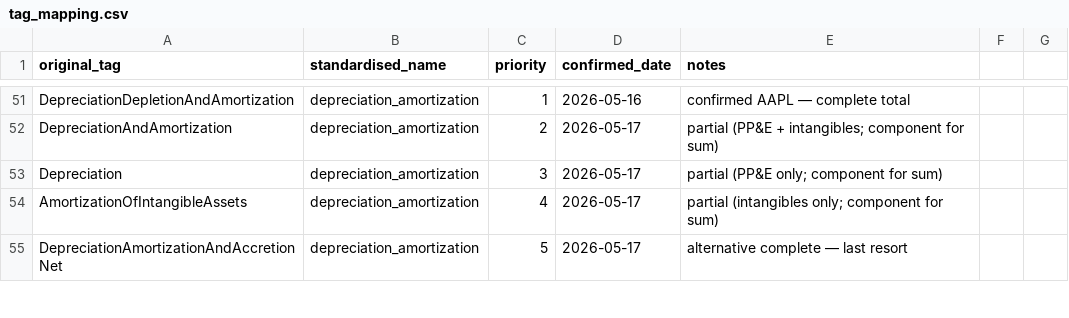
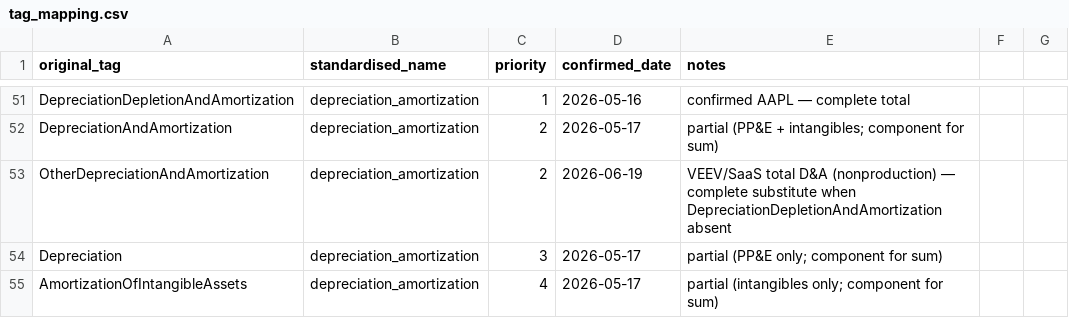
Before and after one commit to stocksnack88/stocksnack.app, a CSV file: pipeline/sec/tag_mapping.csv, drawn as a sheet; only a part is shown, gaps mark what is left out; the shorter side is filled out with more unchanged rows.

```diff
--- a/pipeline/sec/tag_mapping.csv
+++ b/pipeline/sec/tag_mapping.csv
@@ -52,2 +52,3 @@ DepreciationDepletionAndAmortization,depreciation_amortization,1,2026-05-16,conf
 DepreciationAndAmortization,depreciation_amortization,2,2026-05-17,partial (PP&E + intangibles; component for sum)
+OtherDepreciationAndAmortization,depreciation_amortization,2,2026-06-19,VEEV/SaaS total D&A (nonproduction) — complete substitute when DepreciationDepletionAndAmortization absent
 Depreciation,depreciation_amortization,3,2026-05-17,partial (PP&E only; component for sum)
```
Also changed, not shown: 2 other files.
